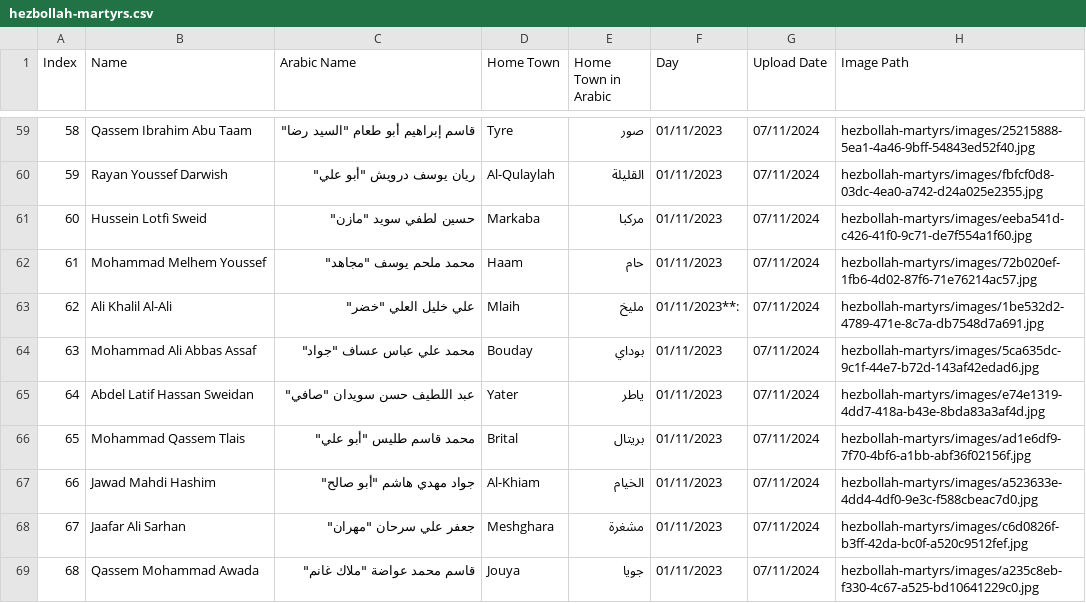
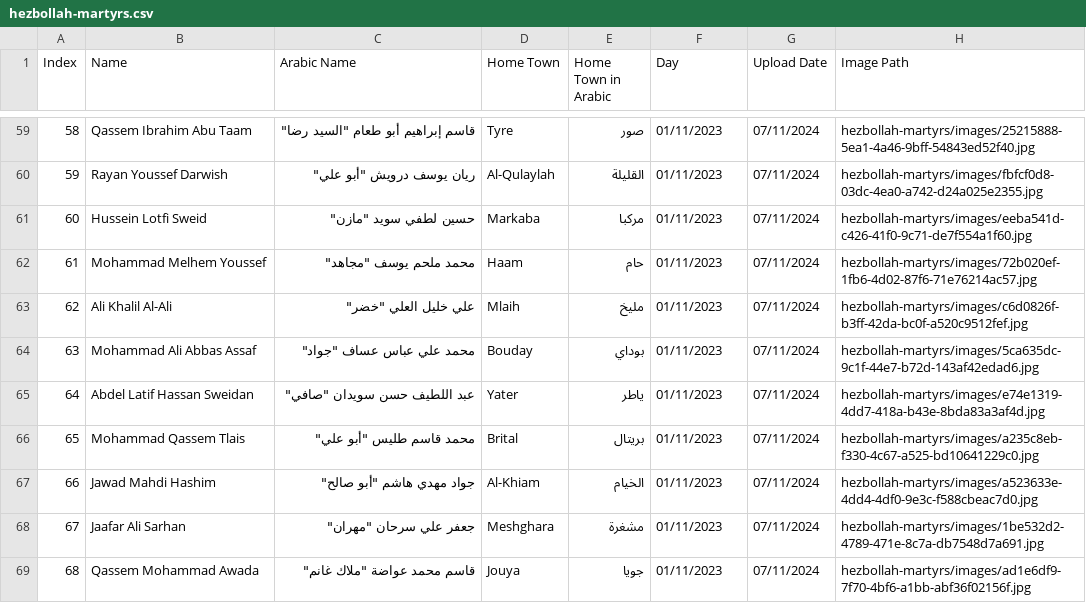
Before and after one commit to middle-east-buka/Lebanon, a CSV file: hezbollah-martyrs/hezbollah-martyrs.csv, drawn as a sheet; only a part is shown, gaps mark what is left out.

Commit message:
Update hezbollah-martyrs.csv

```diff
--- a/hezbollah-martyrs/hezbollah-martyrs.csv
+++ b/hezbollah-martyrs/hezbollah-martyrs.csv
@@ -62,8 +62,8 @@ Index,Name,Arabic Name,Home Town,Home Town in Arabic,Day,Upload Date,Image Path
 61,Mohammad Melhem Youssef,"محمد ملحم يوسف ""مجاهد""",Haam,حام,01/11/2023,07/11/2024,hezbollah-martyrs/images/72b020ef-1fb6-4d02-87f6-71e76214ac57.jpg
-62,Ali Khalil Al-Ali,"علي خليل العلي ""خضر""",Mlaih,مليخ,01/11/2023**:,07/11/2024,hezbollah-martyrs/images/1be532d2-4789-471e-8c7a-db7548d7a691.jpg
+62,Ali Khalil Al-Ali,"علي خليل العلي ""خضر""",Mlaih,مليخ,01/11/2023,07/11/2024,hezbollah-martyrs/images/c6d0826f-b3ff-42da-bc0f-a520c9512fef.jpg
 63,Mohammad Ali Abbas Assaf,"محمد علي عباس عساف ""جواد""",Bouday,بوداي,01/11/2023,07/11/2024,hezbollah-martyrs/images/5ca635dc-9c1f-44e7-b72d-143af42edad6.jpg
 64,Abdel Latif Hassan Sweidan,"عبد اللطيف حسن سويدان ""صافي""",Yater,ياطر,01/11/2023,07/11/2024,hezbollah-martyrs/images/e74e1319-4dd7-418a-b43e-8bda83a3af4d.jpg
-65,Mohammad Qassem Tlais,"محمد قاسم طليس ""أبو علي""",Brital,بريتال,01/11/2023,07/11/2024,hezbollah-martyrs/images/ad1e6df9-7f70-4bf6-a1bb-abf36f02156f.jpg
+65,Mohammad Qassem Tlais,"محمد قاسم طليس ""أبو علي""",Brital,بريتال,01/11/2023,07/11/2024,hezbollah-martyrs/images/a235c8eb-f330-4c67-a525-bd10641229c0.jpg
 66,Jawad Mahdi Hashim,"جواد مهدي هاشم ""أبو صالح""",Al-Khiam,الخيام,01/11/2023,07/11/2024,hezbollah-martyrs/images/a523633e-4dd4-4df0-9e3c-f588cbeac7d0.jpg
-67,Jaafar Ali Sarhan,"جعفر علي سرحان ""مهران""",Meshghara,مشغرة,01/11/2023,07/11/2024,hezbollah-martyrs/images/c6d0826f-b3ff-42da-bc0f-a520c9512fef.jpg
-68,Qassem Mohammad Awada,"قاسم محمد عواضة ""ملاك غانم""",Jouya,جويا,01/11/2023,07/11/2024,hezbollah-martyrs/images/a235c8eb-f330-4c67-a525-bd10641229c0.jpg
+67,Jaafar Ali Sarhan,"جعفر علي سرحان ""مهران""",Meshghara,مشغرة,01/11/2023,07/11/2024,hezbollah-martyrs/images/1be532d2-4789-471e-8c7a-db7548d7a691.jpg
+68,Qassem Mohammad Awada,"قاسم محمد عواضة ""ملاك غانم""",Jouya,جويا,01/11/2023,07/11/2024,hezbollah-martyrs/images/ad1e6df9-7f70-4bf6-a1bb-abf36f02156f.jpg
```
